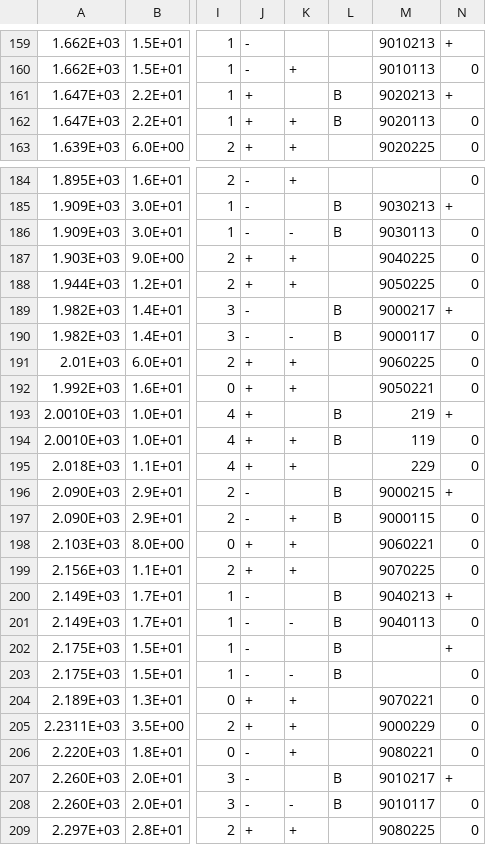
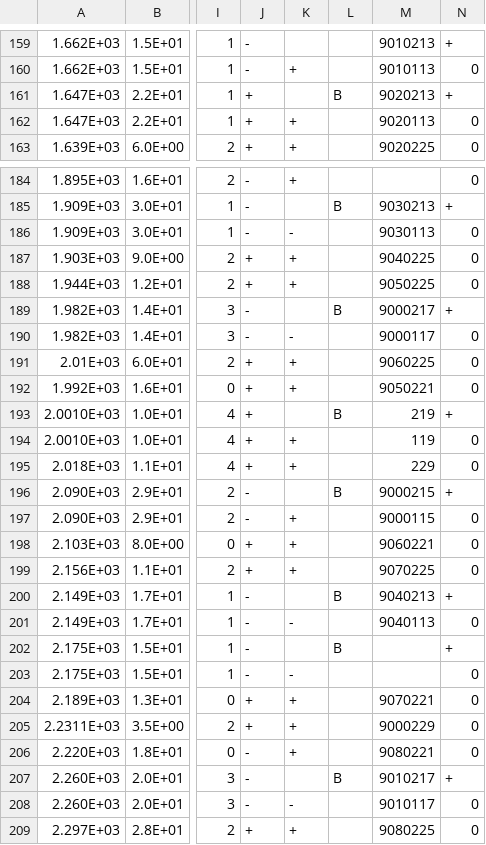
Before and after one commit to GooFit/AmpGen, a CSV file: options/mass_width.csv, drawn as a sheet; only a part is shown, gaps mark what is left out; the diff covers the shown part only; the diff names each change by its address in the sheet, - before the commit and + after, or states it on an @@ line.

```diff
--- a/options/mass_width.csv
+++ b/options/mass_width.csv
-L162: B
+L162: (empty)
-L186: B
+L186: (empty)
-L190: B
+L190: (empty)
-L194: B
+L194: (empty)
-L197: B
+L197: (empty)
-L201: B
+L201: (empty)
-L203: B
+L203: (empty)
-L208: B
+L208: (empty)
```
Also changed, not shown: 18 edited cells elsewhere in this file, options/MintDalitzSpecialParticles.csv, 27 other files.
